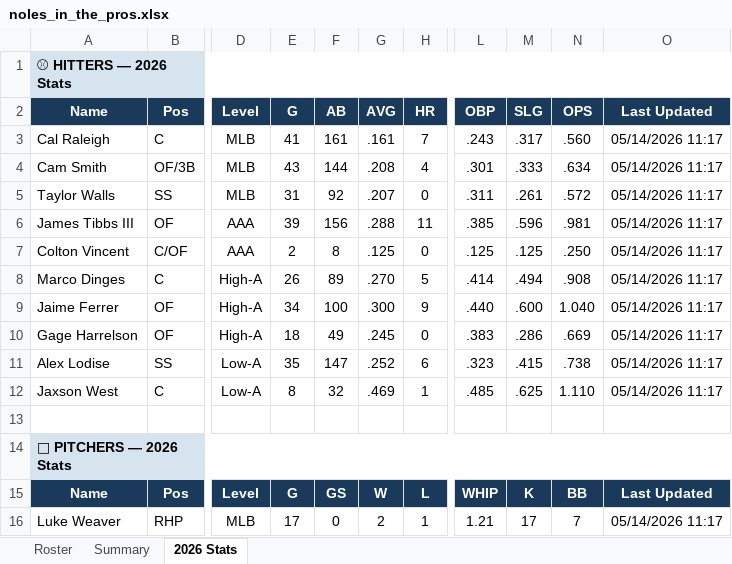
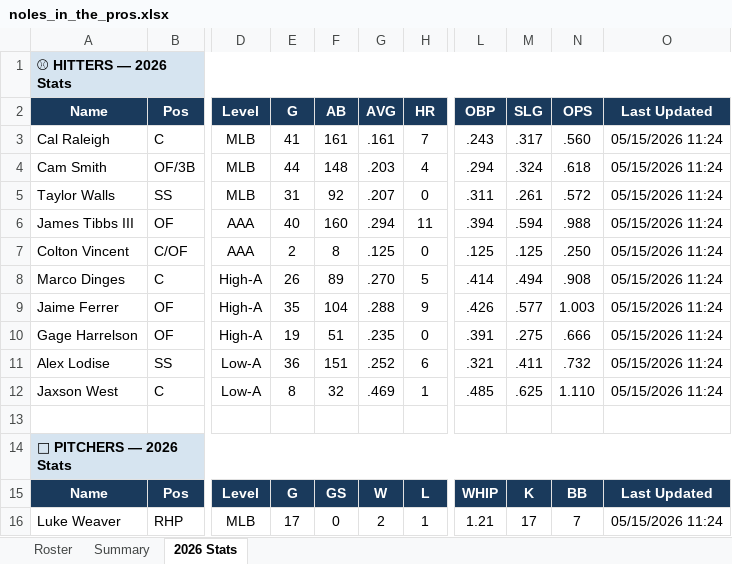
Before and after one commit to JohnVNoles/noles-in-the-show, an Excel workbook: noles_in_the_pros.xlsx, sheet 2026 Stats, drawn as a sheet; only a part is shown, gaps mark what is left out; values as stored, in another font and other column widths than the file's, no borders; the diff covers the shown part only; the diff names each change by its address in the sheet, - before the commit and + after, or states it on an @@ line.

```diff
--- a/noles_in_the_pros.xlsx (sheet 2026 Stats)
+++ b/noles_in_the_pros.xlsx (sheet 2026 Stats)
-O3:O12 (Last Updated): 05/14/2026 11:17
+O3:O12 (Last Updated): 05/15/2026 11:24
-E4 (G): 43
+E4 (G): 44
-F4 (AB): 144
+F4 (AB): 148
-G4 (AVG): .208
+G4 (AVG): .203
-L4 (OBP): .301
+L4 (OBP): .294
-M4 (SLG): .333
+M4 (SLG): .324
-N4 (OPS): .634
+N4 (OPS): .618
-E6 (G): 39
+E6 (G): 40
-F6 (AB): 156
+F6 (AB): 160
-G6 (AVG): .288
+G6 (AVG): .294
-L6 (OBP): .385
+L6 (OBP): .394
-M6 (SLG): .596
+M6 (SLG): .594
-N6 (OPS): .981
+N6 (OPS): .988
-E9 (G): 34
+E9 (G): 35
-F9 (AB): 100
+F9 (AB): 104
-G9 (AVG): .300
+G9 (AVG): .288
-L9 (OBP): .440
+L9 (OBP): .426
-M9 (SLG): .600
+M9 (SLG): .577
-N9 (OPS): 1.040
+N9 (OPS): 1.003
-E10 (G): 18
+E10 (G): 19
-F10 (AB): 49
+F10 (AB): 51
-G10 (AVG): .245
+G10 (AVG): .235
-L10 (OBP): .383
+L10 (OBP): .391
-M10 (SLG): .286
+M10 (SLG): .275
-N10 (OPS): .669
+N10 (OPS): .666
-E11 (G): 35
+E11 (G): 36
-F11 (AB): 147
+F11 (AB): 151
-L11 (OBP): .323
+L11 (OBP): .321
-M11 (SLG): .415
+M11 (SLG): .411
-N11 (OPS): .738
+N11 (OPS): .732
-O16 (Last Updated): 05/14/2026 11:17
+O16 (Last Updated): 05/15/2026 11:24
```
Also changed, not shown: 35 edited cells elsewhere in this sheet, 4 other files.
